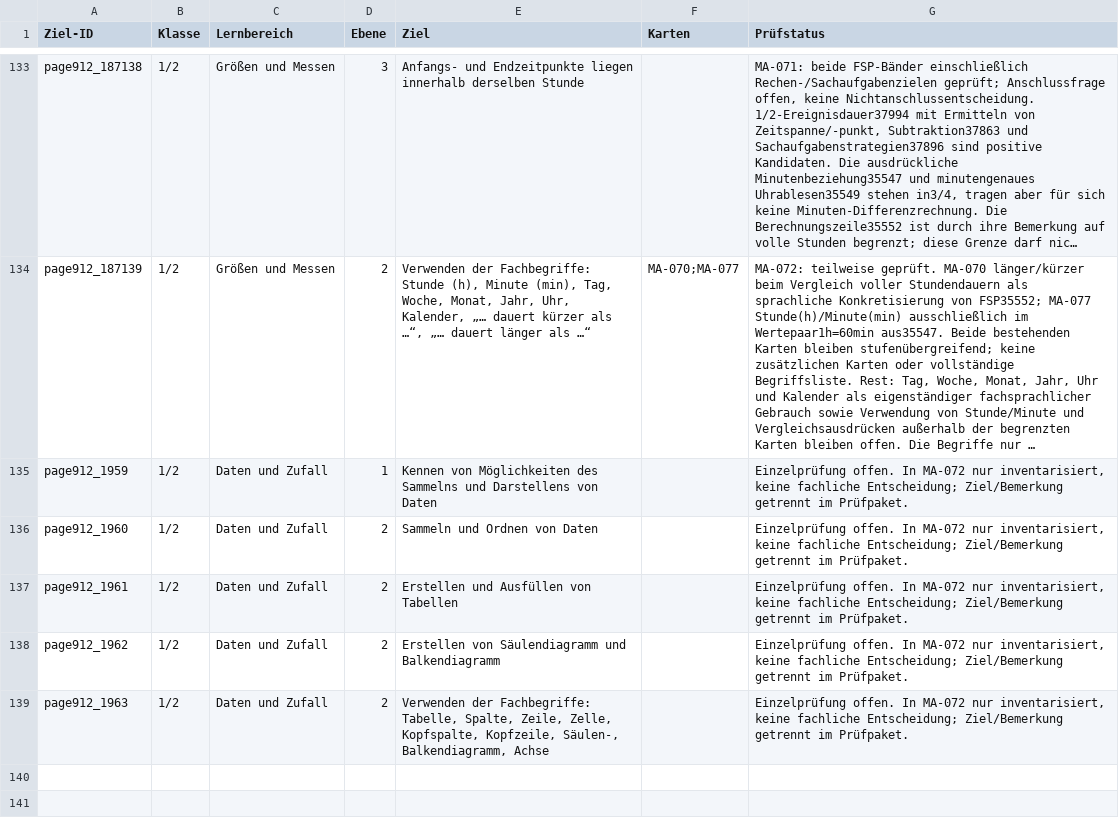
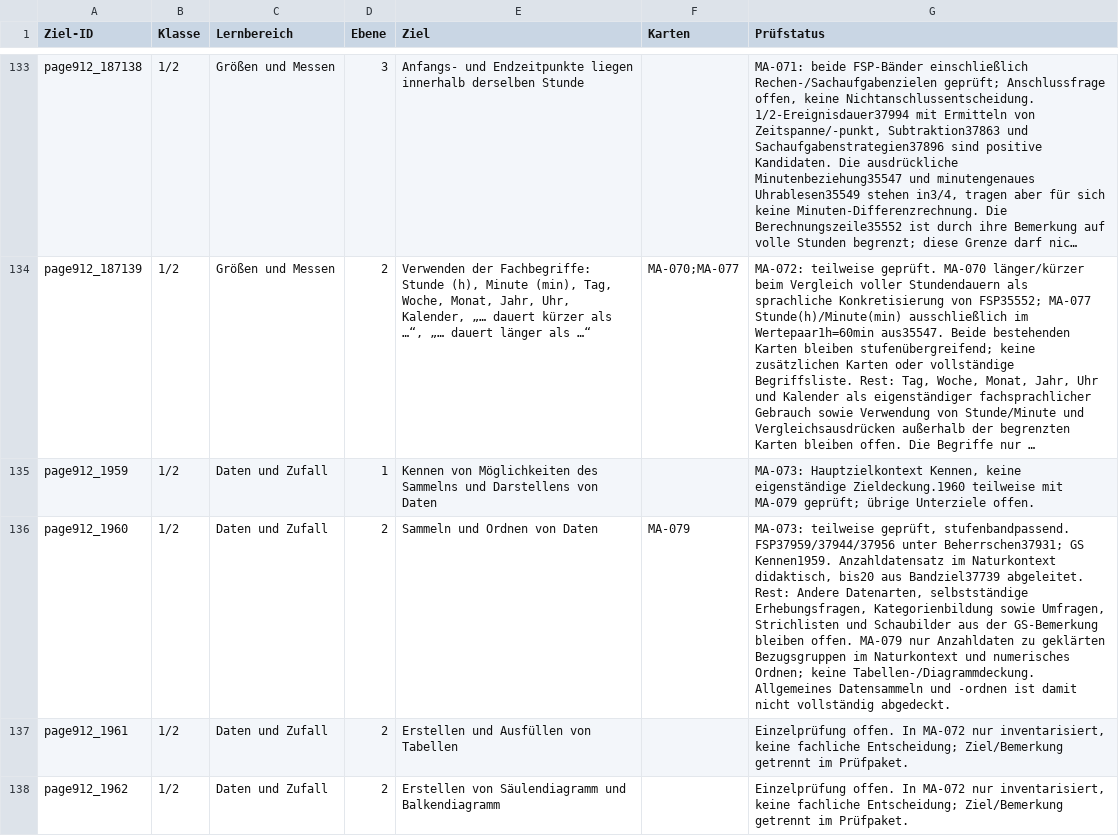
Before and after one commit to geafaellt/LernzielKompass, a CSV file: curriculum/mathematik/row_audit.csv, drawn as a sheet; only a part is shown, gaps mark what is left out; the shorter side is filled out with more unchanged rows; long unchanged cells end in …; the diff names each change by its address in the sheet, - before the commit and + after, or states it on an @@ line.

Commit message:
MA-073: Anzahldaten im Naturkontext mit abgeleitetem Zahlenraum bis 20

```diff
--- a/curriculum/mathematik/row_audit.csv
+++ b/curriculum/mathematik/row_audit.csv
-G135 (Prüfstatus): Einzelprüfung offen. In MA-072 nur inventarisiert, keine fachliche Entscheidung; Ziel/Bemerkung getrennt im Prüfpaket.
+G135 (Prüfstatus): MA-073: Hauptzielkontext Kennen, keine eigenständige Zieldeckung.1960 teilweise mit MA-079 geprüft; übrige Unterziele offen.
-F136 (Karten): (empty)
+F136 (Karten): MA-079
-G136 (Prüfstatus): Einzelprüfung offen. In MA-072 nur inventarisiert, keine fachliche Entscheidung; Ziel/Bemerkung getrennt im Prüfpaket.
+G136 (Prüfstatus): MA-073: teilweise geprüft, stufenbandpassend. FSP37959/37944/37956 unter Beherrschen37931; GS Kennen1959. Anzahldatensatz im Naturkontext didaktisch, bis20 aus Bandziel37739 abgeleitet. Rest: Andere Datenarten, selbstständige Erhebungsfragen, Kategorienbildung sowie Umfragen, Strichlisten und Schaubilder aus der GS-Bemerkung bleiben offen. MA-079 nur Anzahldaten zu geklärten Bezugsgruppen im Naturkontext und numerisches Ordnen; keine Tabellen-/Diagrammdeckung. Allgemeines Datensammeln und -ordnen ist damit nicht vollständig abgedeckt.
```
Also changed, not shown: 7 other files.
